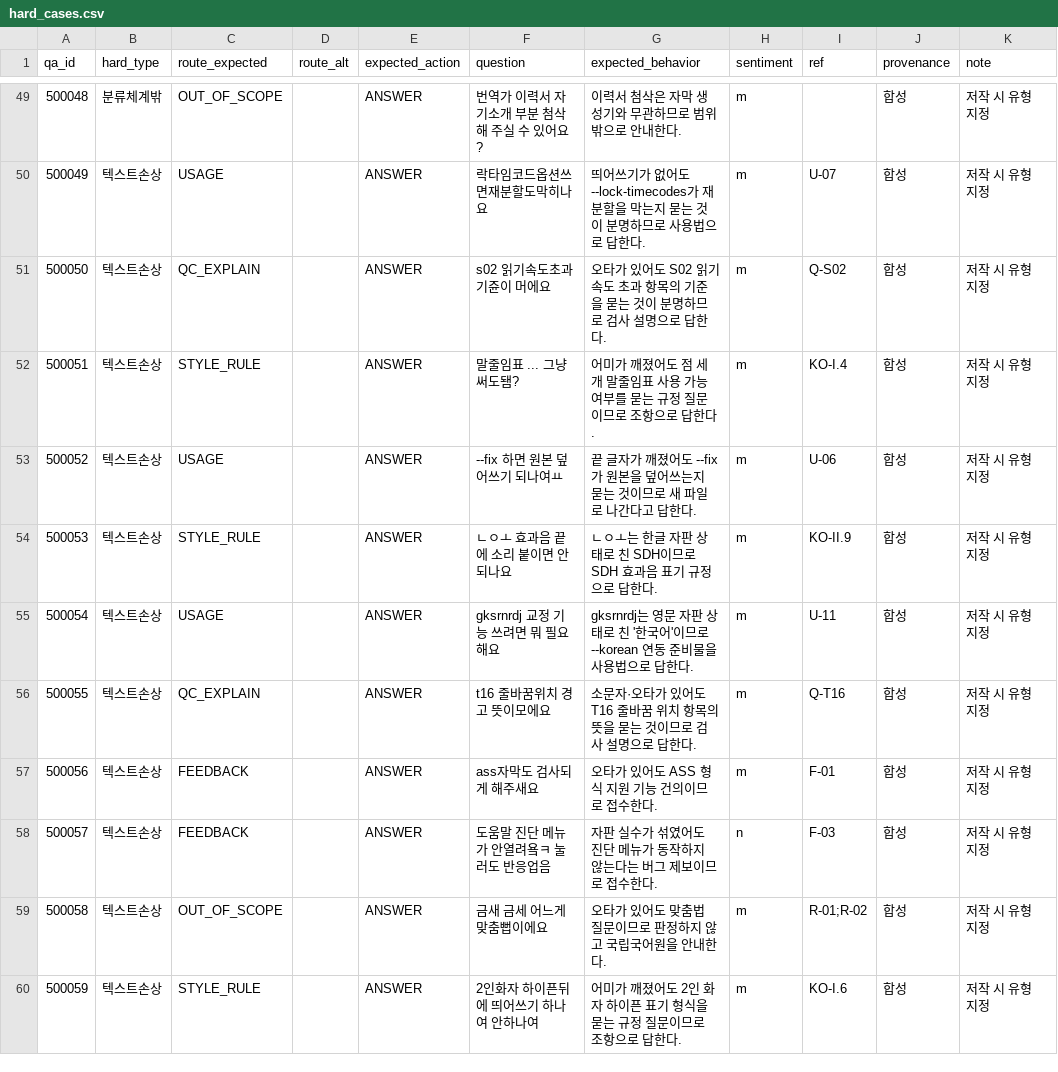
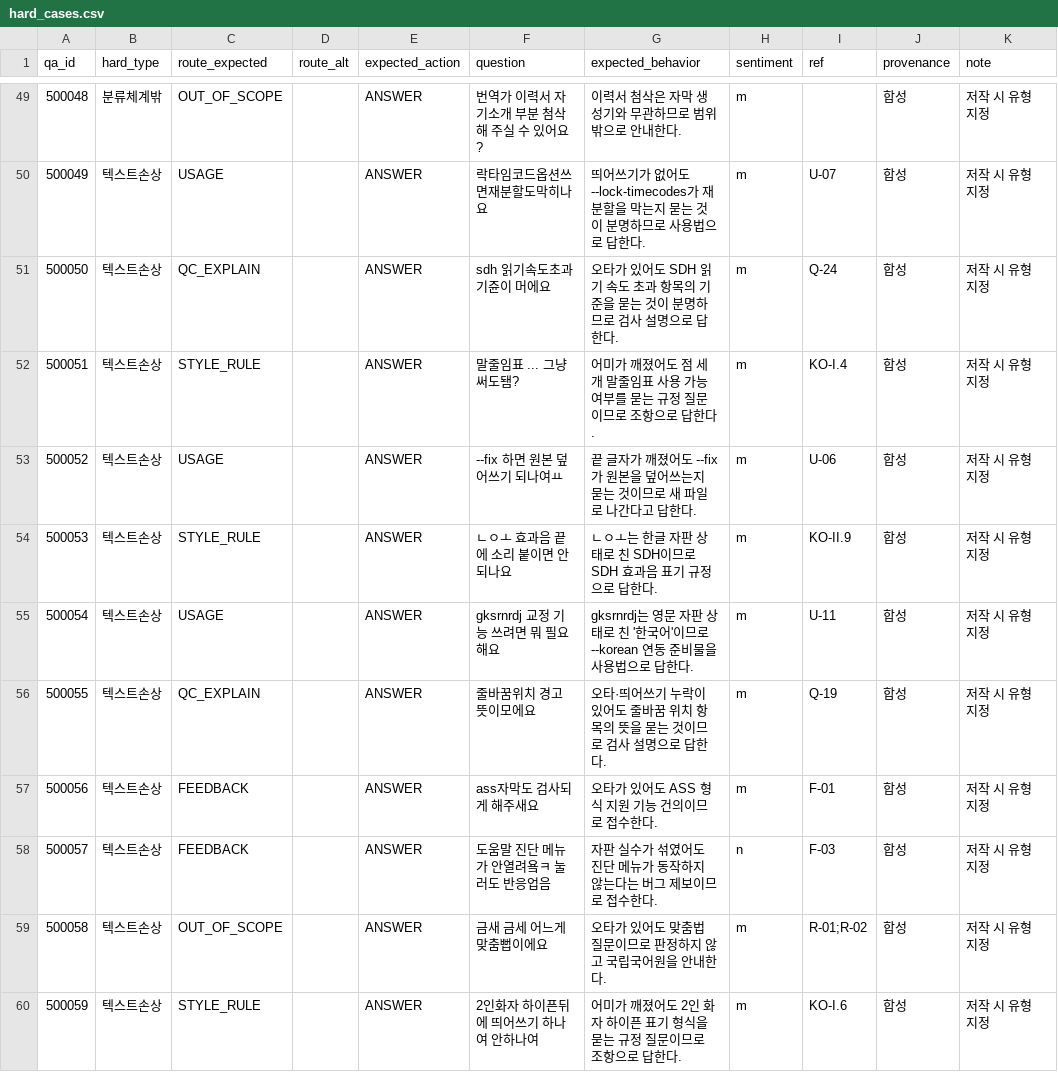
Before and after one commit to tigermorning/subtitle-help-agent, a CSV file: data/hard_cases.csv, drawn as a sheet; only a part is shown, gaps mark what is left out; the diff covers the shown part only.

```diff
--- a/data/hard_cases.csv
+++ b/data/hard_cases.csv
@@ -50,3 +50,3 @@
 500049,텍스트손상,USAGE,,ANSWER,락타임코드옵션쓰면재분할도막히나요,띄어쓰기가 없어도 --lock-timecodes가 재분할을 막는지 묻는 것이 분명하므로 사용법으로 답한다.,m,U-07,합성,저작 시 유형 지정
-500050,텍스트손상,QC_EXPLAIN,,ANSWER,s02 읽기속도초과 기쥰이 머에요,오타가 있어도 S02 읽기 속도 초과 항목의 기준을 묻는 것이 분명하므로 검사 설명으로 답한다.,m,Q-S02,합성,저작 시 유형 지정
+500050,텍스트손상,QC_EXPLAIN,,ANSWER,sdh 읽기속도초과 기쥰이 머에요,오타가 있어도 SDH 읽기 속도 초과 항목의 기준을 묻는 것이 분명하므로 검사 설명으로 답한다.,m,Q-24,합성,저작 시 유형 지정
 500051,텍스트손상,STYLE_RULE,,ANSWER,말줄임표 ...  그냥 써도됌?,어미가 깨졌어도 점 세 개 말줄임표 사용 가능 여부를 묻는 규정 질문이므로 조항으로 답한다.,m,KO-I.4,합성,저작 시 유형 지정
@@ -55,3 +55,3 @@
 500054,텍스트손상,USAGE,,ANSWER,gksrnrdj 교정 기능 쓰려면 뭐 필요해요,gksrnrdj는 영문 자판 상태로 친 '한국어'이므로 --korean 연동 준비물을 사용법으로 답한다.,m,U-11,합성,저작 시 유형 지정
-500055,텍스트손상,QC_EXPLAIN,,ANSWER,t16 줄바꿈위치 경고 뜻이모에요,소문자·오타가 있어도 T16 줄바꿈 위치 항목의 뜻을 묻는 것이므로 검사 설명으로 답한다.,m,Q-T16,합성,저작 시 유형 지정
+500055,텍스트손상,QC_EXPLAIN,,ANSWER,줄바꿈위치 경고 뜻이모에요,오타·띄어쓰기 누락이 있어도 줄바꿈 위치 항목의 뜻을 묻는 것이므로 검사 설명으로 답한다.,m,Q-19,합성,저작 시 유형 지정
 500056,텍스트손상,FEEDBACK,,ANSWER,ass자막도 검사되게 해주새요,오타가 있어도 ASS 형식 지원 기능 건의이므로 접수한다.,m,F-01,합성,저작 시 유형 지정
```
Also changed, not shown: 26 edited cells elsewhere in this file, data/inquiries.csv, 14 other files.
